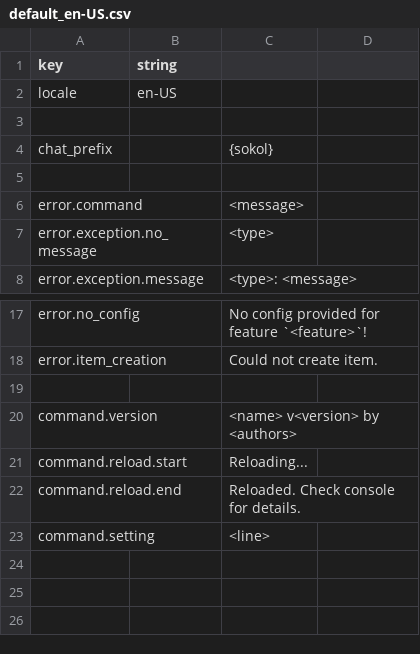
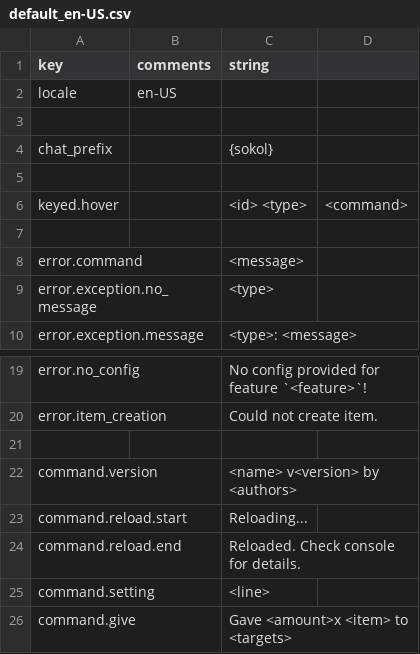
Before and after one commit to aecsocket/sokol, a CSV file: paper/src/main/resources/lang/default_en-US.csv, drawn as a sheet; only a part is shown, gaps mark what is left out.

```diff
--- a/paper/src/main/resources/lang/default_en-US.csv
+++ b/paper/src/main/resources/lang/default_en-US.csv
@@ -1,2 +1,2 @@
-key,string
+key,comments,string
 locale,en-US
@@ -4,2 +4,4 @@ locale,en-US
 chat_prefix,,"{sokol} "
+
+keyed.hover,,"<id> <type>","<command>"
 
@@ -23 +25,2 @@ command.reload.end,,"Reloaded. Check console for details."
 command.setting,,"<line>"
+command.give,,"Gave <amount>x <item> to <targets>"
```
Also changed, not shown: 8 other files.
